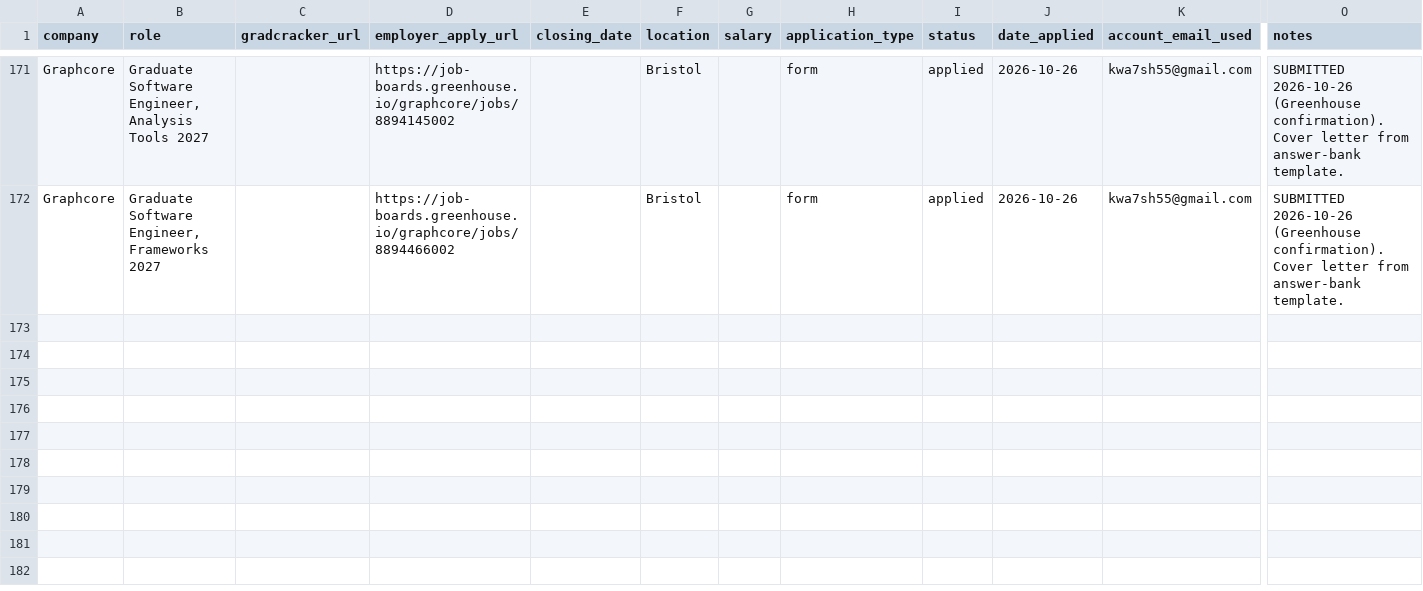
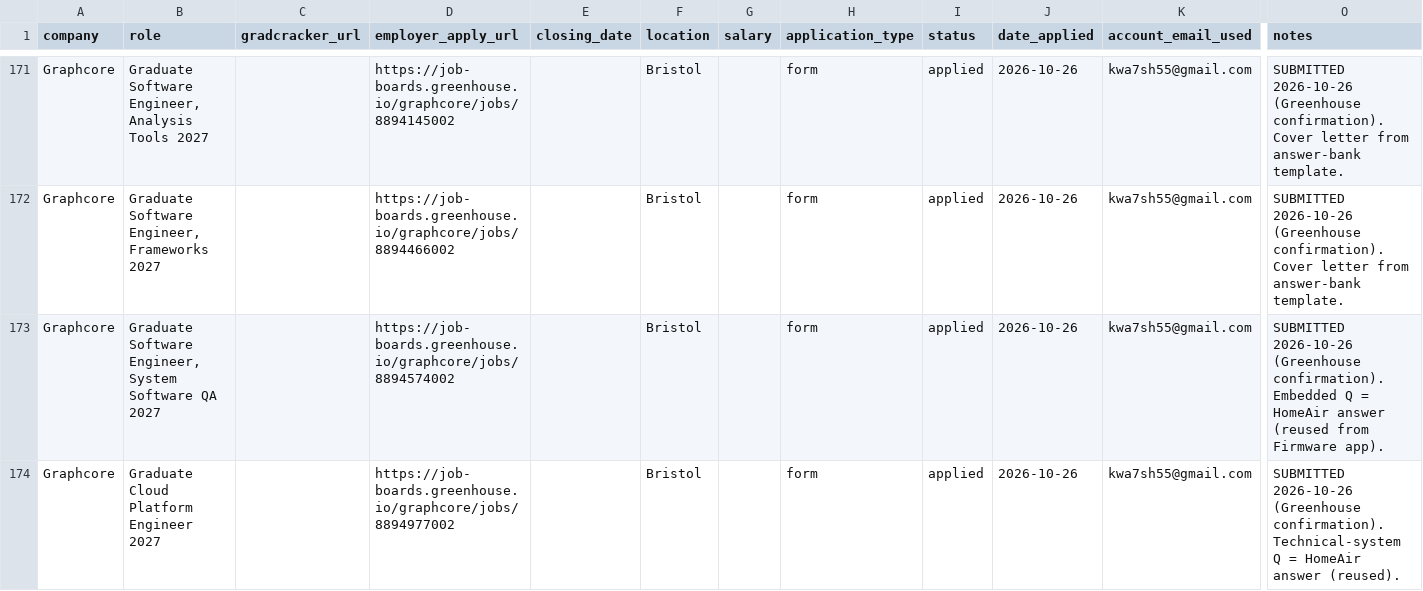
Before and after one commit to Khalid81i/myfirstrepo, a CSV file: applications/tracker.csv, drawn as a sheet; only a part is shown, gaps mark what is left out; rows hold the shown columns only; the diff names each change by its address in the sheet, - before the commit and + after, or states it on an @@ line.

```diff
--- a/applications/tracker.csv
+++ b/applications/tracker.csv
+row 173: Graphcore | Graduate Software Engineer, System Software QA 2027 |  | https://job-boards.greenhouse.io/graphcore/jobs/8894574002 |  | Bristol |  | form | applied | 2026-10-26 | kwa7sh55@gmail.com | SUBMITTED 2026-10-26 (Greenhouse confirmation). Embedded Q = HomeAir answer (reused from Firmware app).
+row 174: Graphcore | Graduate Cloud Platform Engineer 2027 |  | https://job-boards.greenhouse.io/graphcore/jobs/8894977002 |  | Bristol |  | form | applied | 2026-10-26 | kwa7sh55@gmail.com | SUBMITTED 2026-10-26 (Greenhouse confirmation). Technical-system Q = HomeAir answer (reused).
```
